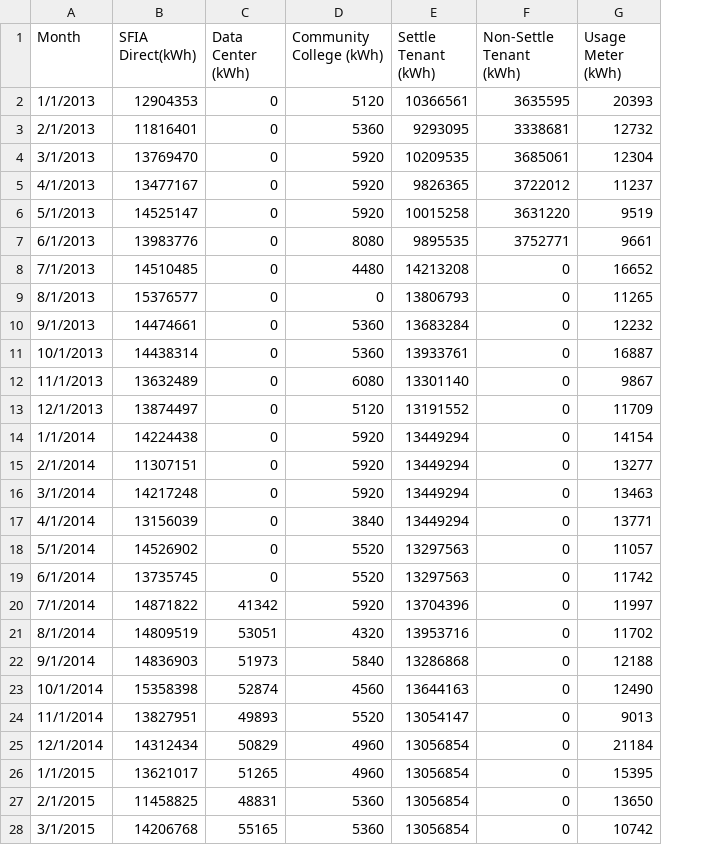
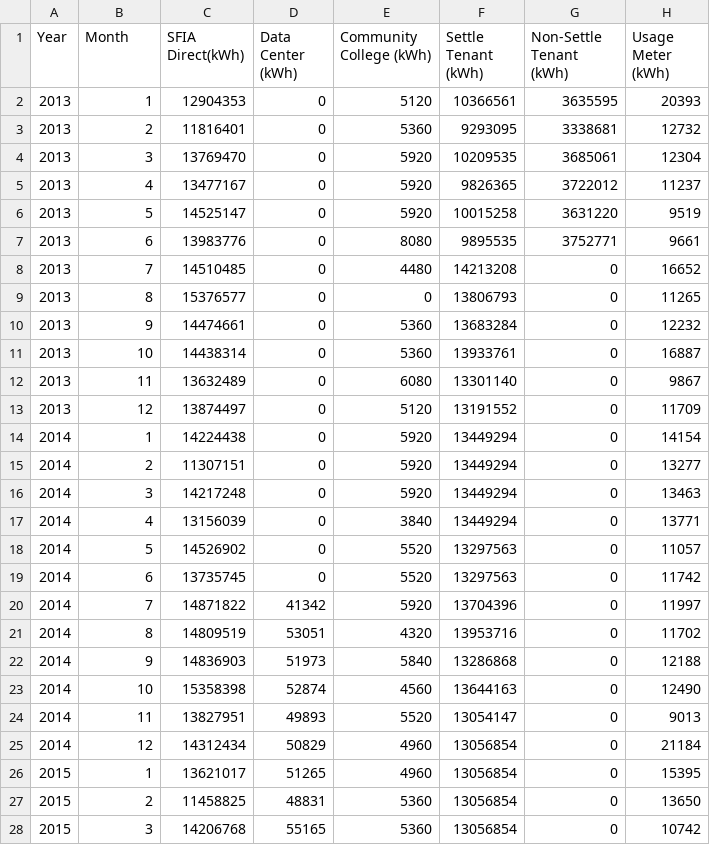
Before and after one commit to bgould132/Dashboard, a CSV file: data/consumption.csv, drawn as a sheet; only a part is shown; addresses are those after the commit; the diff covers the shown part only; the diff names each change by its address in the sheet, - before the commit and + after, or states it on an @@ line.

Commit message:
Updated dataset

```diff
--- a/data/consumption.csv
+++ b/data/consumption.csv
+column A (Year), rows 2-28: 2013 | 2013 | 2013 | 2013 | 2013 | 2013 | 2013 | 2013 | 2013 | 2013 | 2013 | 2013 | 2014 | 2014 | 2014 | 2014 | 2014 | 2014 | 2014 | 2014 | 2014 | 2014 | 2014 | 2014 | 2015 | 2015 | 2015
-B2 (Month): 1/1/2013
+B2 (Month): 1
-B3 (Month): 2/1/2013
+B3 (Month): 2
-B4 (Month): 3/1/2013
+B4 (Month): 3
-B5 (Month): 4/1/2013
+B5 (Month): 4
-B6 (Month): 5/1/2013
+B6 (Month): 5
-B7 (Month): 6/1/2013
+B7 (Month): 6
-B8 (Month): 7/1/2013
+B8 (Month): 7
-B9 (Month): 8/1/2013
+B9 (Month): 8
-B10 (Month): 9/1/2013
+B10 (Month): 9
-B11 (Month): 10/1/2013
+B11 (Month): 10
-B12 (Month): 11/1/2013
+B12 (Month): 11
-B13 (Month): 12/1/2013
+B13 (Month): 12
-B14 (Month): 1/1/2014
+B14 (Month): 1
-B15 (Month): 2/1/2014
+B15 (Month): 2
-B16 (Month): 3/1/2014
+B16 (Month): 3
-B17 (Month): 4/1/2014
+B17 (Month): 4
-B18 (Month): 5/1/2014
+B18 (Month): 5
-B19 (Month): 6/1/2014
+B19 (Month): 6
-B20 (Month): 7/1/2014
+B20 (Month): 7
-B21 (Month): 8/1/2014
+B21 (Month): 8
-B22 (Month): 9/1/2014
+B22 (Month): 9
-B23 (Month): 10/1/2014
+B23 (Month): 10
-B24 (Month): 11/1/2014
+B24 (Month): 11
-B25 (Month): 12/1/2014
+B25 (Month): 12
-B26 (Month): 1/1/2015
+B26 (Month): 1
-B27 (Month): 2/1/2015
+B27 (Month): 2
-B28 (Month): 3/1/2015
+B28 (Month): 3
```
Also changed, not shown: 33 edited cells elsewhere in this file, 4 other files.
